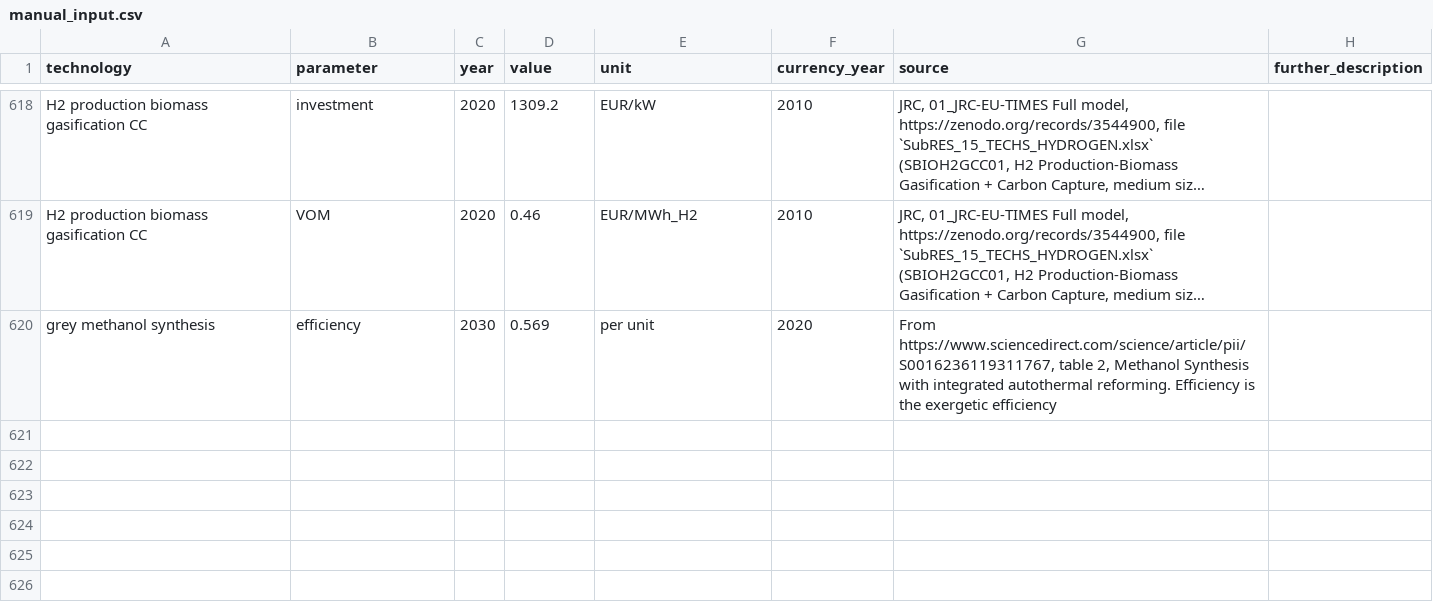
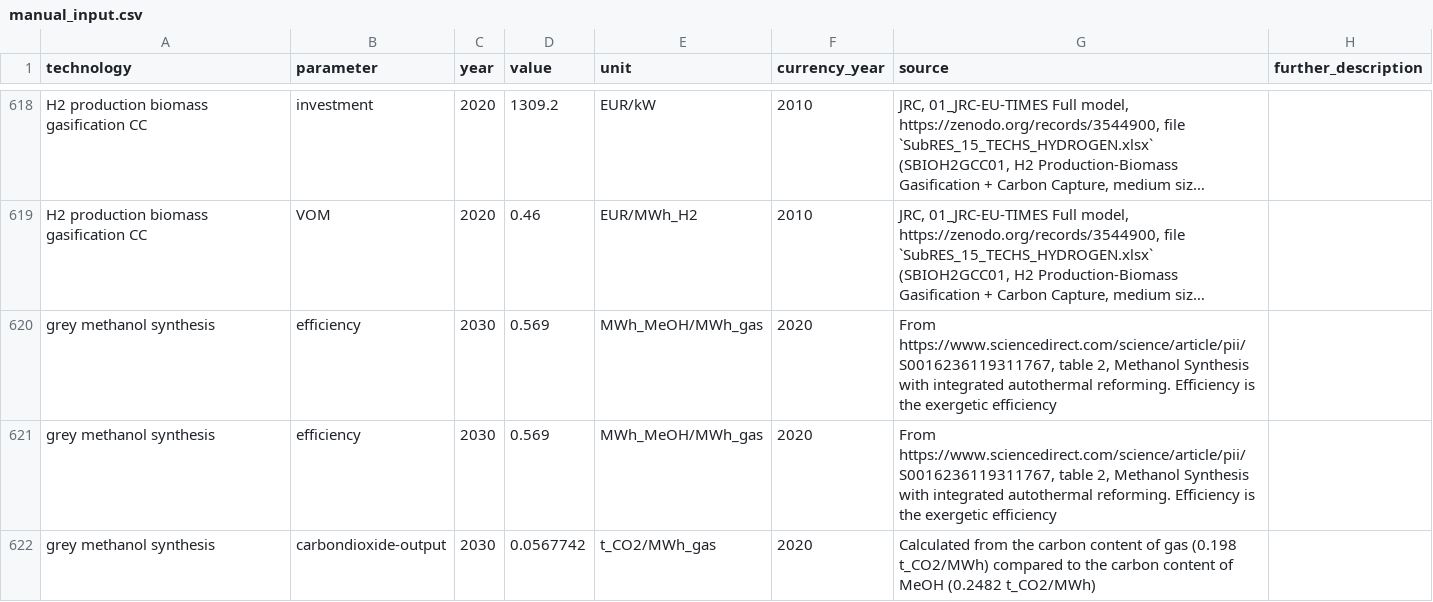
Before and after one commit to PyPSA/technology-data, a CSV file: inputs/manual_input.csv, drawn as a sheet; only a part is shown, gaps mark what is left out; long unchanged cells end in …; the diff names each change by its address in the sheet, - before the commit and + after, or states it on an @@ line.

Commit message:
adding process emissions from grey methanol synthesis

```diff
--- a/inputs/manual_input.csv
+++ b/inputs/manual_input.csv
-E620 (unit): per unit
+E620 (unit): MWh_MeOH/MWh_gas
+row 621: grey methanol synthesis | efficiency | 2030 | 0.569 | MWh_MeOH/MWh_gas | 2020 | From https://www.sciencedirect.com/science/article/pii/S0016236119311767, table 2, Methanol Synthesis with integrated autothermal reforming. Efficiency is the exergetic efficiency
+row 622: grey methanol synthesis | carbondioxide-output | 2030 | 0.0567742 | t_CO2/MWh_gas | 2020 | Calculated from the carbon content of gas (0.198 t_CO2/MWh) compared to the carbon content of MeOH (0.2482 t_CO2/MWh)
```
Also changed, not shown: outputs/costs_2020.csv, outputs/costs_2025.csv, 12 other files.
